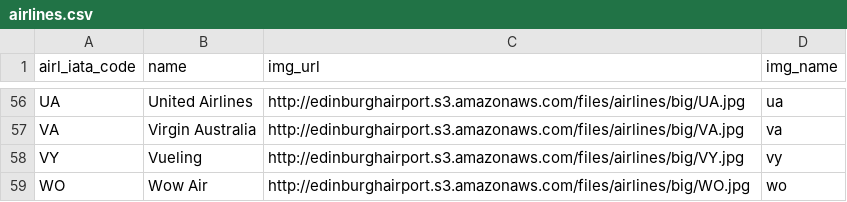
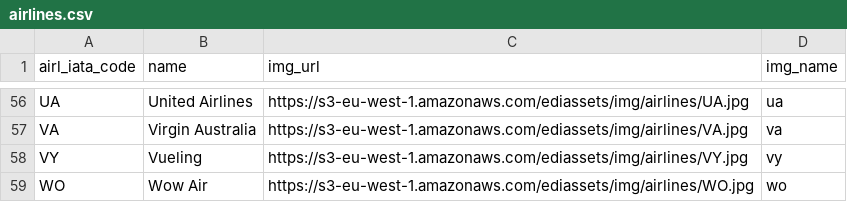
Before and after one commit to Mquinn960/py-web-scraper, a CSV file: input/airlines.csv, drawn as a sheet; only a part is shown, gaps mark what is left out; the diff covers the shown part only; the diff names each change by its address in the sheet, - before the commit and + after, or states it on an @@ line.

```diff
--- a/input/airlines.csv
+++ b/input/airlines.csv
-C56 (img_url): http://edinburghairport.s3.amazonaws.com/files/airlines/big/UA.jpg
+C56 (img_url): https://s3-eu-west-1.amazonaws.com/ediassets/img/airlines/UA.jpg
-C57 (img_url): http://edinburghairport.s3.amazonaws.com/files/airlines/big/VA.jpg
+C57 (img_url): https://s3-eu-west-1.amazonaws.com/ediassets/img/airlines/VA.jpg
-C58 (img_url): http://edinburghairport.s3.amazonaws.com/files/airlines/big/VY.jpg
+C58 (img_url): https://s3-eu-west-1.amazonaws.com/ediassets/img/airlines/VY.jpg
-C59 (img_url): http://edinburghairport.s3.amazonaws.com/files/airlines/big/WO.jpg
+C59 (img_url): https://s3-eu-west-1.amazonaws.com/ediassets/img/airlines/WO.jpg
```
Also changed, not shown: 8 added rows, 8 removed rows and 47 edited cells elsewhere in this file, input/destinations.csv, 9 other files.
